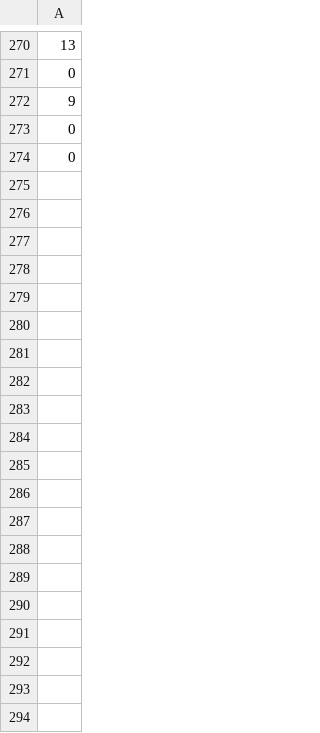
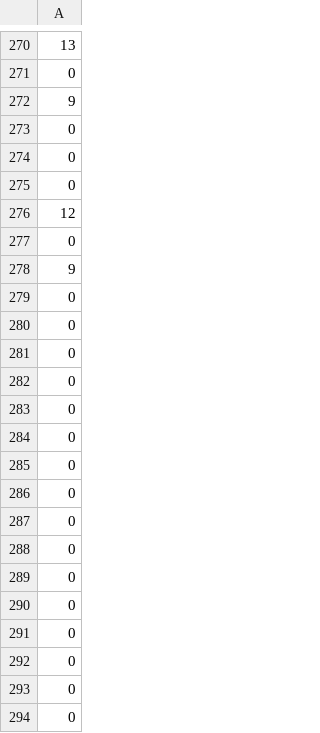
Before and after one commit to JasperSrrzn/thesis_kuleuven, a CSV file: Search/results_transe_200_all.csv, drawn as a sheet; only a part is shown, gaps mark what is left out; the diff covers the shown part only.

```diff
--- a/Search/results_transe_200_all.csv
+++ b/Search/results_transe_200_all.csv
@@ -274 +274,21 @@
 0
+0
+12
+0
+9
+0
+0
+0
+0
+0
+0
+0
+0
+0
+0
+0
+0
+0
+0
+0
+0
```
Also changed, not shown: 43 added rows elsewhere in this file, 1 other file.
